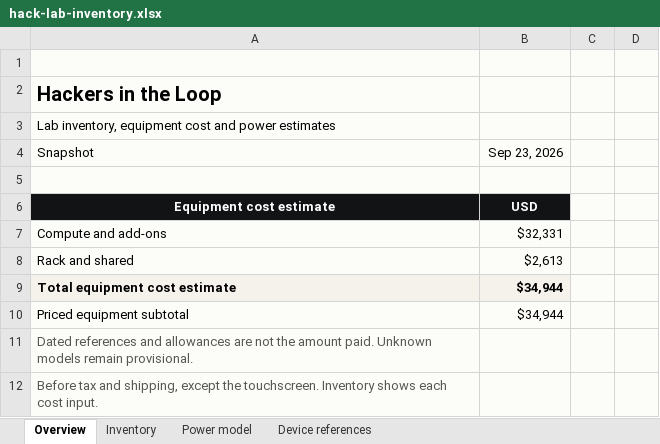
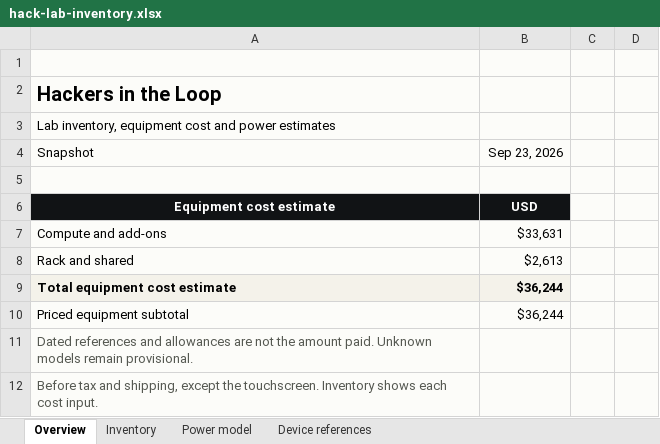
Before and after one commit to Hackers-in-the-Loop/website, an Excel workbook: public/lab/hack-lab-inventory.xlsx, sheet Overview, drawn as a sheet; only a part is shown; values as stored, in another font and other column widths than the file's, no borders; the diff names each change by its address in the sheet, - before the commit and + after, or states it on an @@ line.

```diff
--- a/public/lab/hack-lab-inventory.xlsx (sheet Overview)
+++ b/public/lab/hack-lab-inventory.xlsx (sheet Overview)
-B7: $32,331
+B7: $33,631
-B9:B10: $34,944
+B9:B10: $36,244
```
Also changed, not shown: sheet Inventory, sheet Device references, formulas that keep their value, 9 other files.
